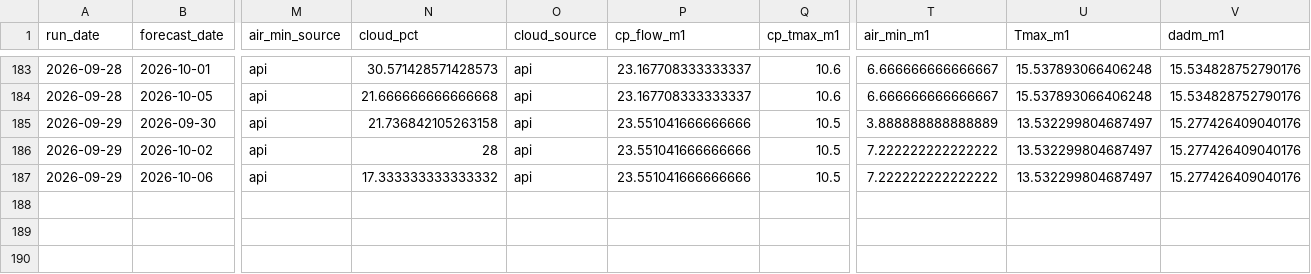
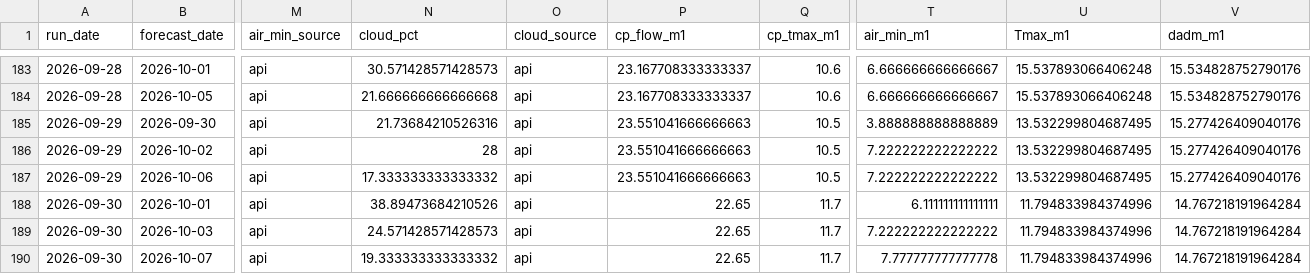
Before and after one commit to FlowWest/whychusModel, a CSV file: output/model-inputs-log.csv, drawn as a sheet; only a part is shown, gaps mark what is left out; rows hold the shown columns only; the diff names each change by its address in the sheet, - before the commit and + after, or states it on an @@ line.

```diff
--- a/output/model-inputs-log.csv
+++ b/output/model-inputs-log.csv
-N185 (cloud_pct): 21.736842105263158
+N185 (cloud_pct): 21.73684210526316
-P185:P187 (cp_flow_m1): 23.551041666666666
+P185:P187 (cp_flow_m1): 23.551041666666663
-U185:U187 (Tmax_m1): 13.532299804687497
+U185:U187 (Tmax_m1): 13.532299804687495
+row 188: 2026-09-30 | 2026-10-01 | api | 38.89473684210526 | api | 22.65 | 11.7 | 6.111111111111111 | 11.794833984374996 | 14.767218191964284
+row 189: 2026-09-30 | 2026-10-03 | api | 24.571428571428573 | api | 22.65 | 11.7 | 7.222222222222222 | 11.794833984374996 | 14.767218191964284
+row 190: 2026-09-30 | 2026-10-07 | api | 19.333333333333332 | api | 22.65 | 11.7 | 7.777777777777778 | 11.794833984374996 | 14.767218191964284
```
Also changed, not shown: output/instream-forecast-log.csv, output/nws-forecasts-log.csv.
